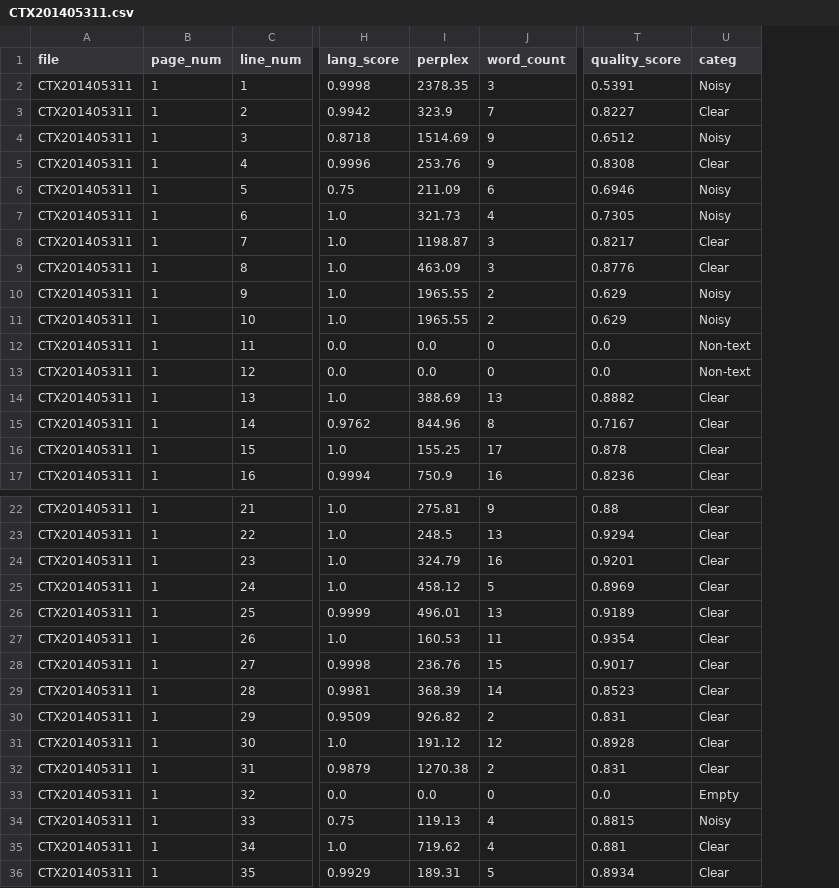
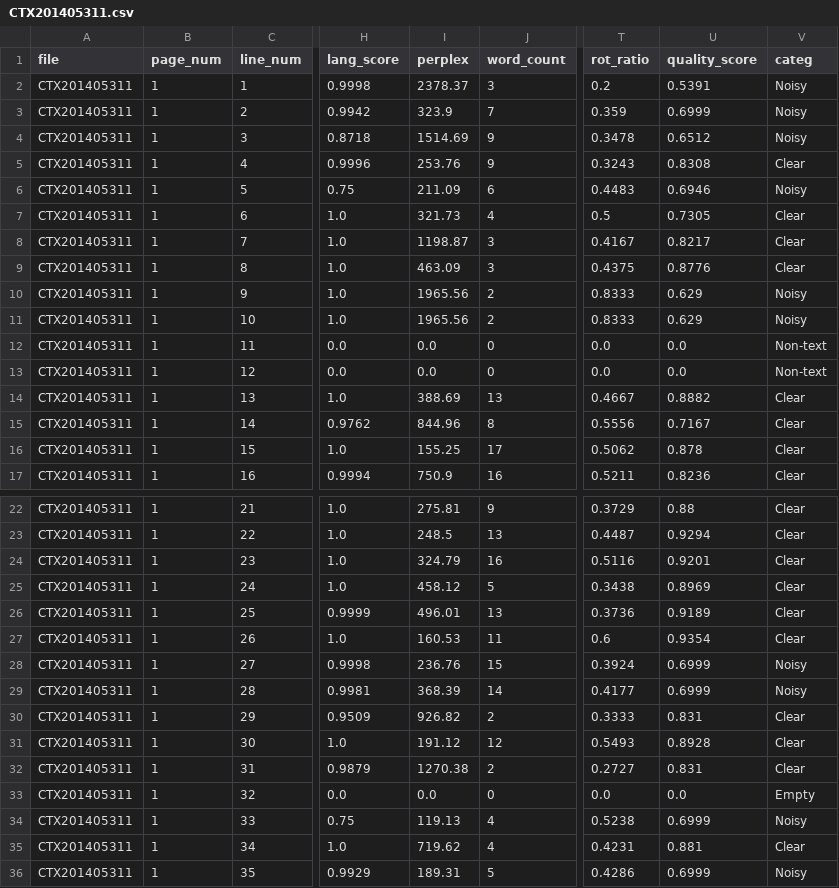
Before and after one commit to ufal/atrium-alto-postprocess, a CSV file: data_samples/DOC_LINE_GPT_CATEG/CTX201405311.csv, drawn as a sheet; only a part is shown, gaps mark what is left out; addresses are those after the commit; the diff covers the shown part only; the diff names each change by its address in the sheet, - before the commit and + after, or states it on an @@ line.

```diff
--- a/data_samples/DOC_LINE_GPT_CATEG/CTX201405311.csv
+++ b/data_samples/DOC_LINE_GPT_CATEG/CTX201405311.csv
+column T (rot_ratio), rows 2-17: 0.2 | 0.359 | 0.3478 | 0.3243 | 0.4483 | 0.5 | 0.4167 | 0.4375 | 0.8333 | 0.8333 | 0.0 | 0.0 | 0.4667 | 0.5556 | 0.5062 | 0.5211; rows 22-36: 0.3729 | 0.4487 | 0.5116 | 0.3438 | 0.3736 | 0.6 | 0.3924 | 0.4177 | 0.3333 | 0.5493 | 0.2727 | 0.0 | 0.5238 | 0.4231 | 0.4286
-I2 (perplex): 2378.35
+I2 (perplex): 2378.37
-U3 (quality_score): 0.8227
+U3 (quality_score): 0.6999
-V3 (categ): Clear
+V3 (categ): Noisy
-V7 (categ): Noisy
+V7 (categ): Clear
-I10:I11 (perplex): 1965.55
+I10:I11 (perplex): 1965.56
-U28 (quality_score): 0.9017
+U28 (quality_score): 0.6999
-V28:V29 (categ): Clear
+V28:V29 (categ): Noisy
-U29 (quality_score): 0.8523
+U29 (quality_score): 0.6999
-U34 (quality_score): 0.8815
+U34 (quality_score): 0.6999
-U36 (quality_score): 0.8934
+U36 (quality_score): 0.6999
-V36 (categ): Clear
+V36 (categ): Noisy
```
Also changed, not shown: 4 edited cells elsewhere in this file, data_samples/DOC_LINE_GPT_CATEG/CTX201601688.csv, 1 other file.
